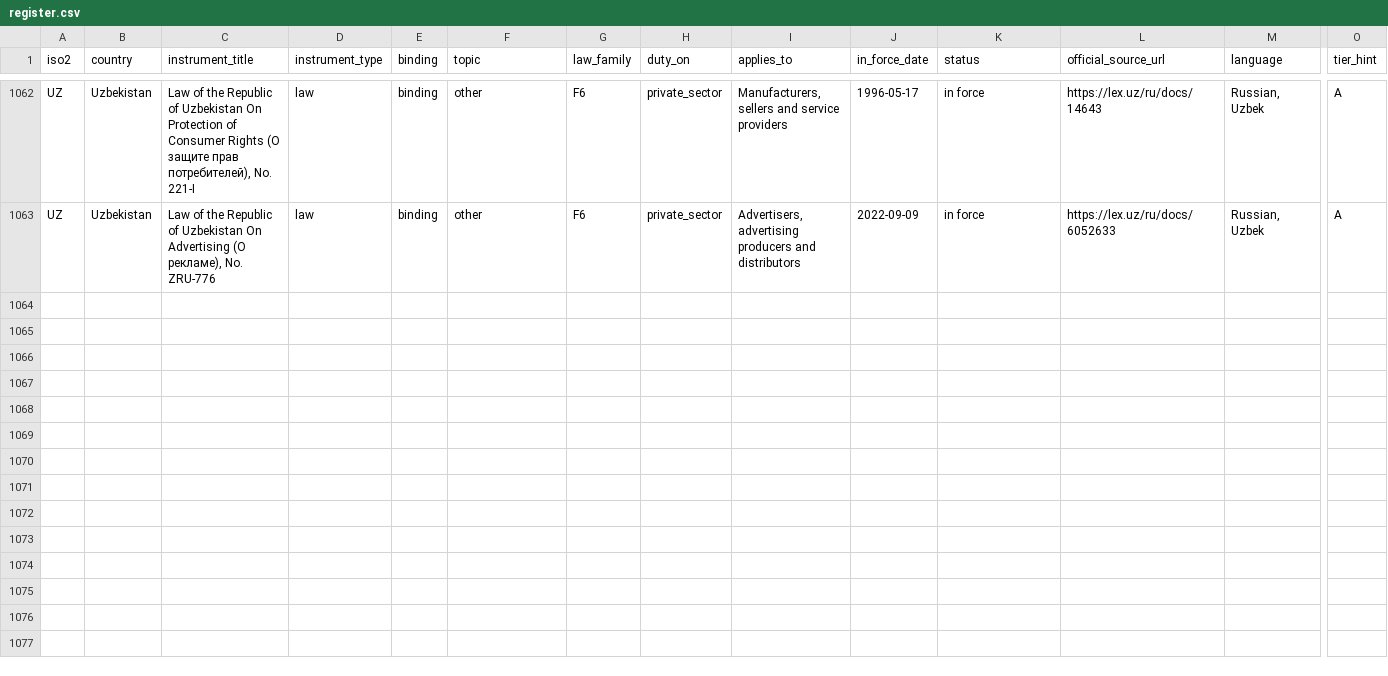
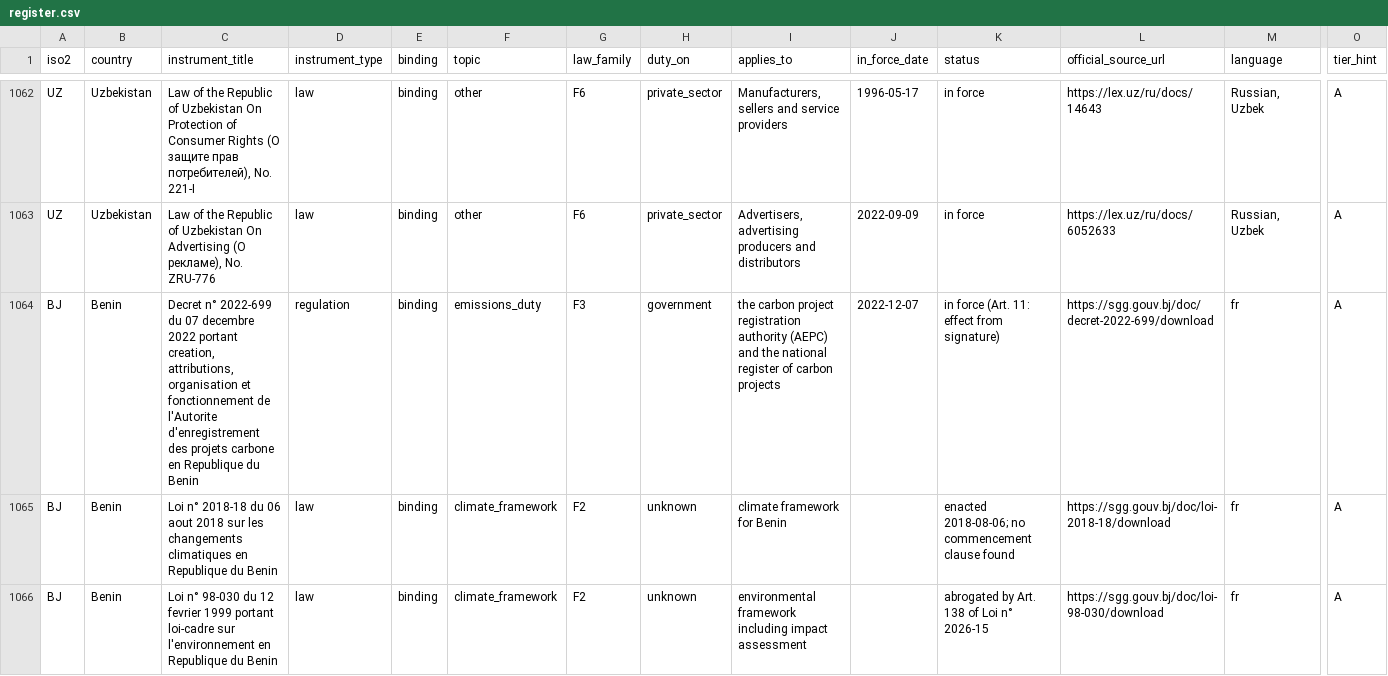
Before and after one commit to GoCarbonTracker-Hq/global-esg-law, a CSV file: register/register.csv, drawn as a sheet; only a part is shown, gaps mark what is left out; rows hold the shown columns only; the diff covers the shown part only; the diff names each change by its address in the sheet, - before the commit and + after, or states it on an @@ line.

```diff
--- a/register/register.csv
+++ b/register/register.csv
+row 1064: BJ | Benin | Decret n° 2022-699 du 07 decembre 2022 portant creation, attributions, organisation et fonctionnement de l'Autorite d'enregistrement des projets carbone en Republique du Benin | regulation | binding | emissions_duty | F3 | government | the carbon project registration authority (AEPC) and the national register of carbon projects | 2022-12-07 | in force (Art. 11: effect from signature) | https://sgg.gouv.bj/doc/decret-2022-699/download | fr | A
+row 1065: BJ | Benin | Loi n° 2018-18 du 06 aout 2018 sur les changements climatiques en Republique du Benin | law | binding | climate_framework | F2 | unknown | climate framework for Benin |  | enacted 2018-08-06; no commencement clause found | https://sgg.gouv.bj/doc/loi-2018-18/download | fr | A
+row 1066: BJ | Benin | Loi n° 98-030 du 12 fevrier 1999 portant loi-cadre sur l'environnement en Republique du Benin | law | binding | climate_framework | F2 | unknown | environmental framework including impact assessment |  | abrogated by Art. 138 of Loi n° 2026-15 | https://sgg.gouv.bj/doc/loi-98-030/download | fr | A
```
Also changed, not shown: 3 added rows and 9 edited cells elsewhere in this file, sources/licence-table.csv, 5 other files.
